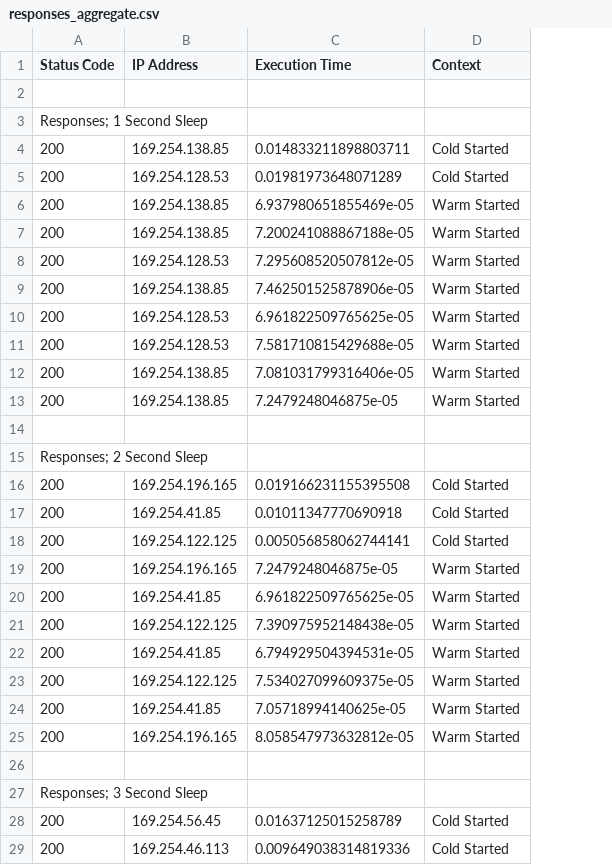
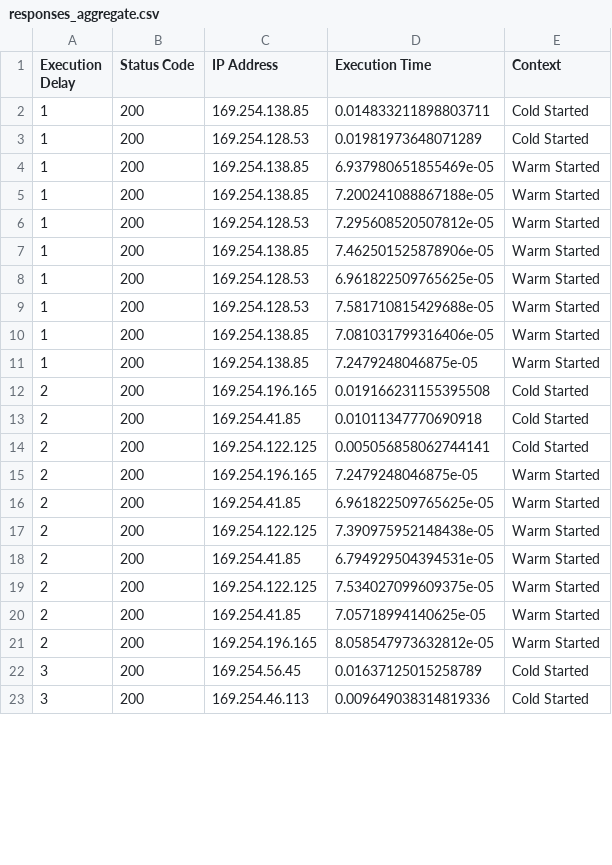
Before and after one commit to thienlongtran/aws-lambda-exec-context, a CSV file: task-3/responses_aggregate.csv, drawn as a sheet; only a part is shown; removed rows and columns are numbered as before the commit, all else as after; the diff names each change by its address in the sheet, - before the commit and + after, or states it on an @@ line.

Commit message:
Added execution delay CSV attribute

```diff
--- a/task-3/responses_aggregate.csv
+++ b/task-3/responses_aggregate.csv
+column A (Execution Delay), rows 2-23: 1 | 1 | 1 | 1 | 1 | 1 | 1 | 1 | 1 | 1 | 2 | 2 | 2 | 2 | 2 | 2 | 2 | 2 | 2 | 2 | 3 | 3
-row 2: (empty)
-row 3: Responses; 1 Second Sleep
-row 14: (empty)
-row 15: Responses; 2 Second Sleep
-row 26: (empty)
-row 27: Responses; 3 Second Sleep
```
